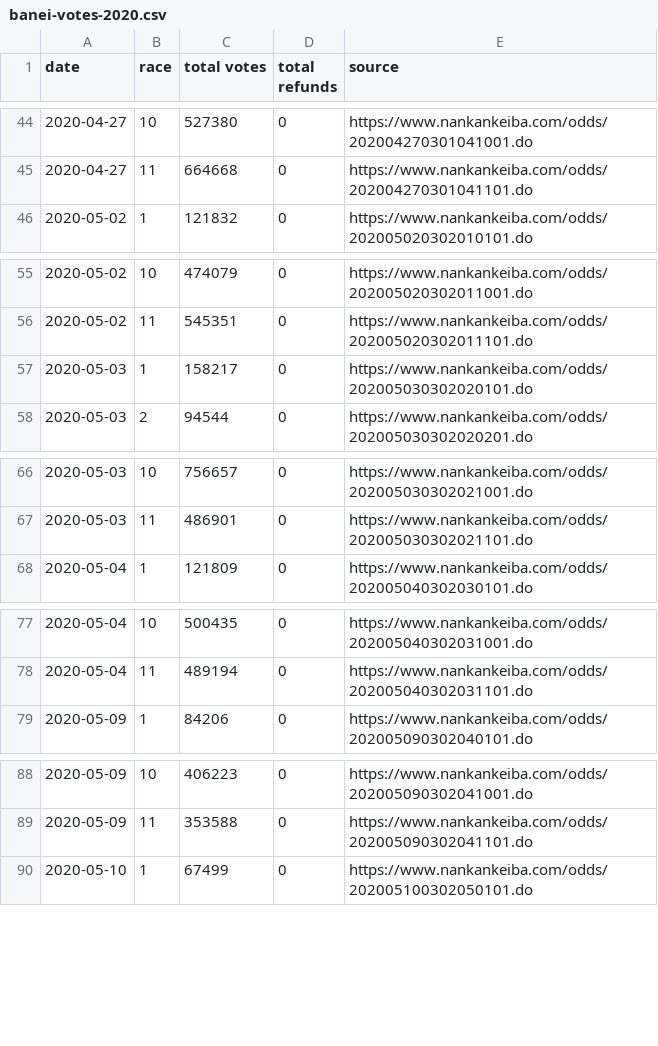
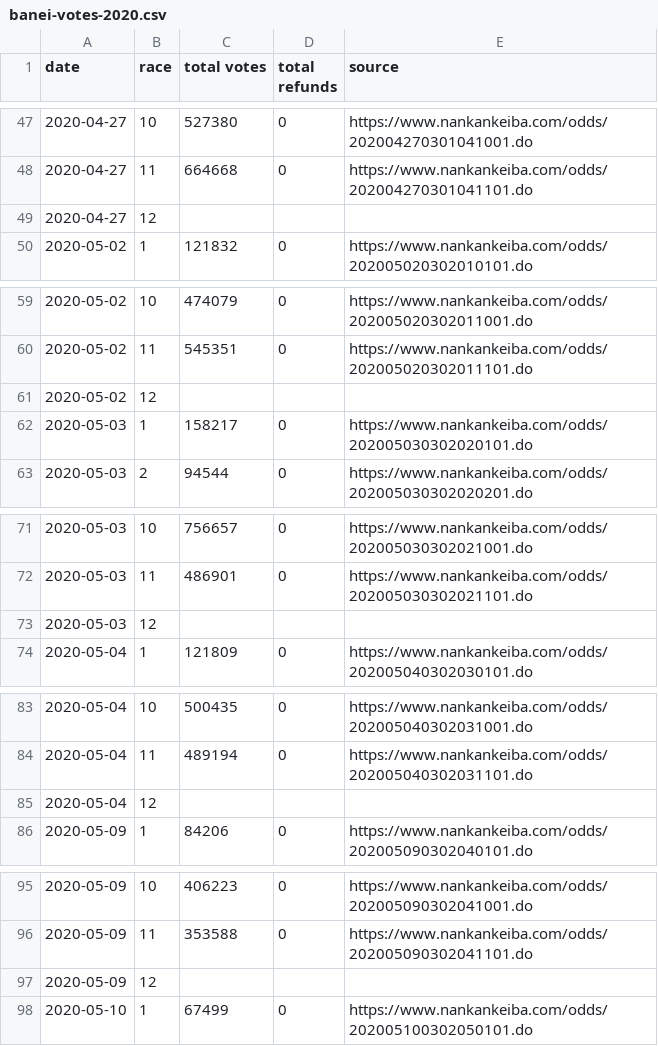
Before and after one commit to yuw/banei-votes, a CSV file: banei-votes-2020.csv, drawn as a sheet; only a part is shown, gaps mark what is left out; the diff covers the shown part only; the diff names each change by its address in the sheet, - before the commit and + after, or states it on an @@ line.

```diff
--- a/banei-votes-2020.csv
+++ b/banei-votes-2020.csv
+row 49: 2020-04-27 | 12
+row 61: 2020-05-02 | 12
+row 73: 2020-05-03 | 12
+row 85: 2020-05-04 | 12
+row 97: 2020-05-09 | 12
```
Also changed, not shown: 43 added rows elsewhere in this file, official-sales-2020.csv, 2 other files.
